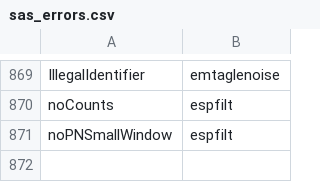
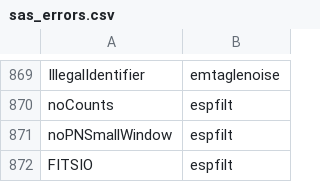
Before and after one commit to DavidT3/DAXA, a CSV file: daxa/files/sas_errors.csv, drawn as a sheet; only a part is shown, gaps mark what is left out; the diff names each change by its address in the sheet, - before the commit and + after, or states it on an @@ line.

Commit message:
added FITSIO to the SAS error list
Signed-off-by: David Turner <turne540@msu.edu>

```diff
--- a/daxa/files/sas_errors.csv
+++ b/daxa/files/sas_errors.csv
+row 872: FITSIO | espfilt
```
